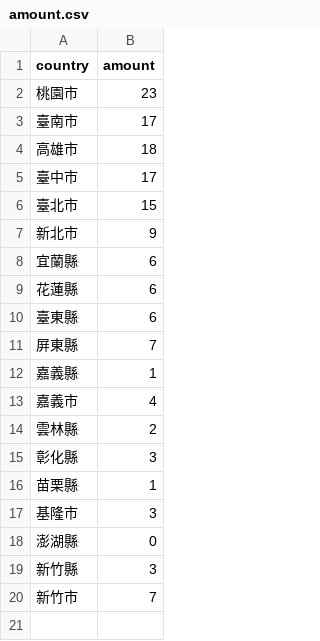
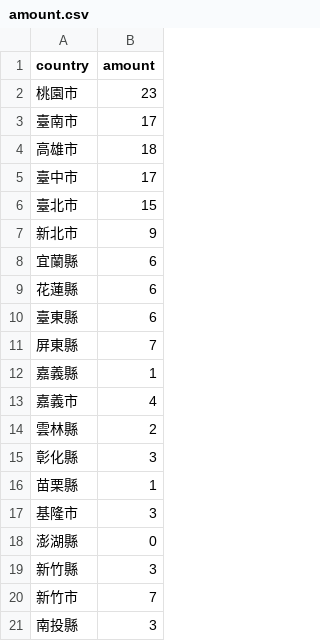
Before and after one commit to FrogL0612/Vis_map, a CSV file: data/amount.csv, drawn as a sheet; the diff names each change by its address in the sheet, - before the commit and + after, or states it on an @@ line.

Commit message:
Update amount.csv

```diff
--- a/data/amount.csv
+++ b/data/amount.csv
+row 21: 南投縣 | 3
```
